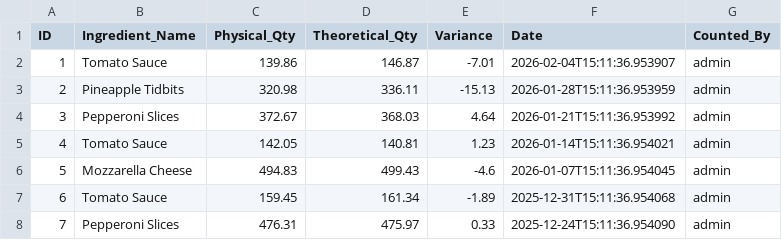
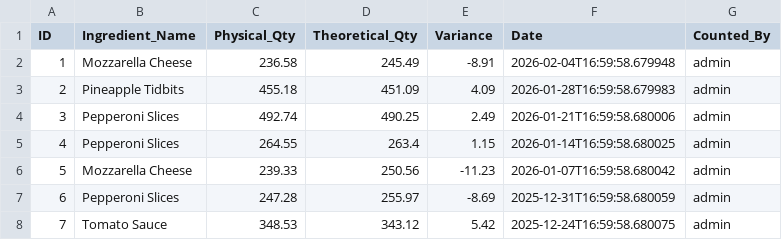
Before and after one commit to property360-2/FJC-Pizza, a CSV file: bi_exports/fact_inventory_counts.csv, drawn as a sheet; only a part is shown; the diff covers the shown part only.

```diff
--- a/bi_exports/fact_inventory_counts.csv
+++ b/bi_exports/fact_inventory_counts.csv
@@ -1,8 +1,8 @@
 ID,Ingredient_Name,Physical_Qty,Theoretical_Qty,Variance,Date,Counted_By
-1,Tomato Sauce,139.86,146.87,-7.01,2026-02-04T15:11:36.953907,admin
-2,Pineapple Tidbits,320.98,336.11,-15.13,2026-01-28T15:11:36.953959,admin
-3,Pepperoni Slices,372.67,368.03,4.64,2026-01-21T15:11:36.953992,admin
-4,Tomato Sauce,142.05,140.81,1.23,2026-01-14T15:11:36.954021,admin
-5,Mozzarella Cheese,494.83,499.43,-4.6,2026-01-07T15:11:36.954045,admin
-6,Tomato Sauce,159.45,161.34,-1.89,2025-12-31T15:11:36.954068,admin
-7,Pepperoni Slices,476.31,475.97,0.33,2025-12-24T15:11:36.954090,admin
+1,Mozzarella Cheese,236.58,245.49,-8.91,2026-02-04T16:59:58.679948,admin
+2,Pineapple Tidbits,455.18,451.09,4.09,2026-01-28T16:59:58.679983,admin
+3,Pepperoni Slices,492.74,490.25,2.49,2026-01-21T16:59:58.680006,admin
+4,Pepperoni Slices,264.55,263.4,1.15,2026-01-14T16:59:58.680025,admin
+5,Mozzarella Cheese,239.33,250.56,-11.23,2026-01-07T16:59:58.680042,admin
+6,Pepperoni Slices,247.28,255.97,-8.69,2025-12-31T16:59:58.680059,admin
+7,Tomato Sauce,348.53,343.12,5.42,2025-12-24T16:59:58.680075,admin
```
Also changed, not shown: 64 edited cells elsewhere in this file, bi_exports/fact_stock_transactions.csv, bi_exports/fact_waste.csv, 7 other files.
